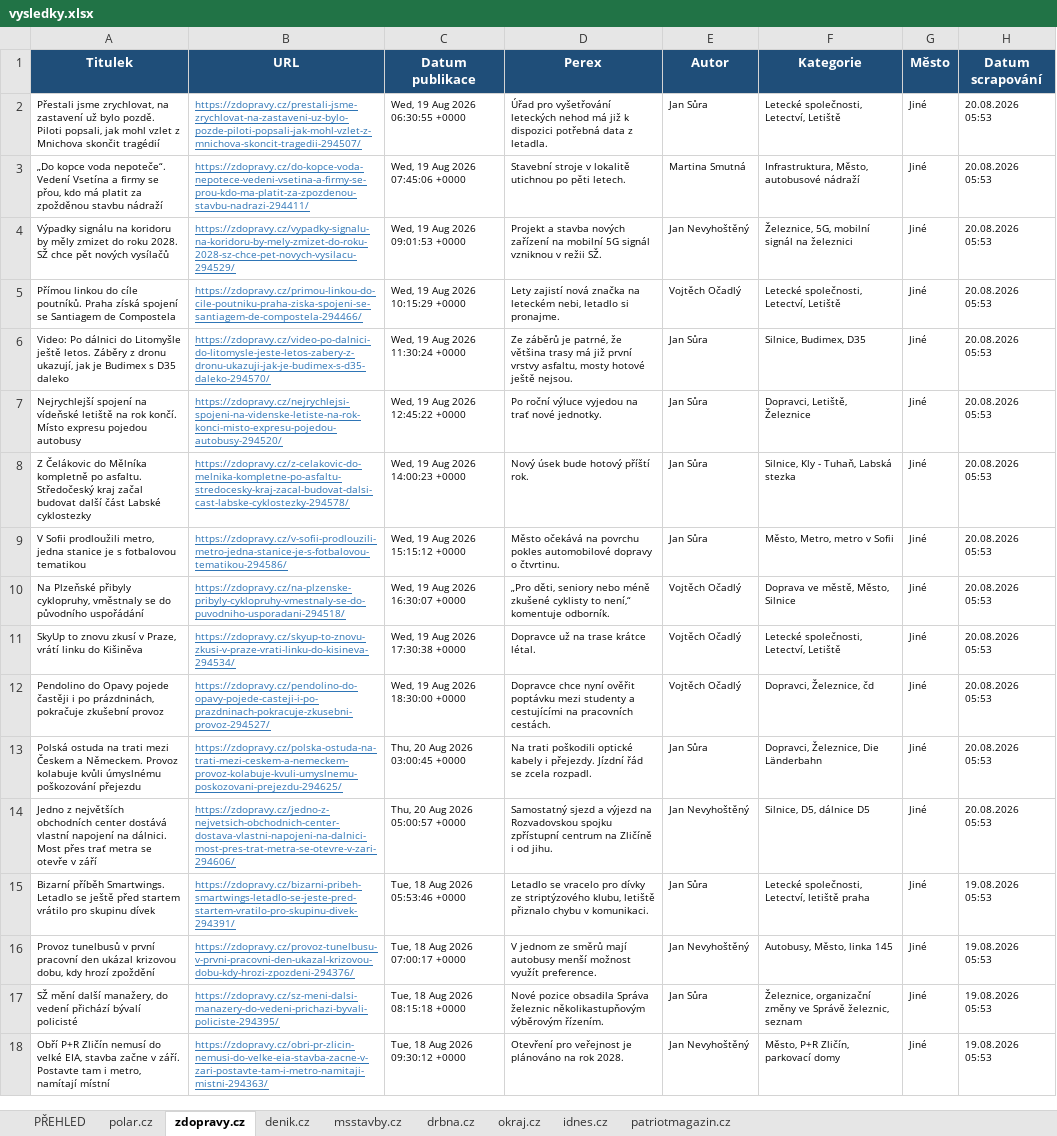
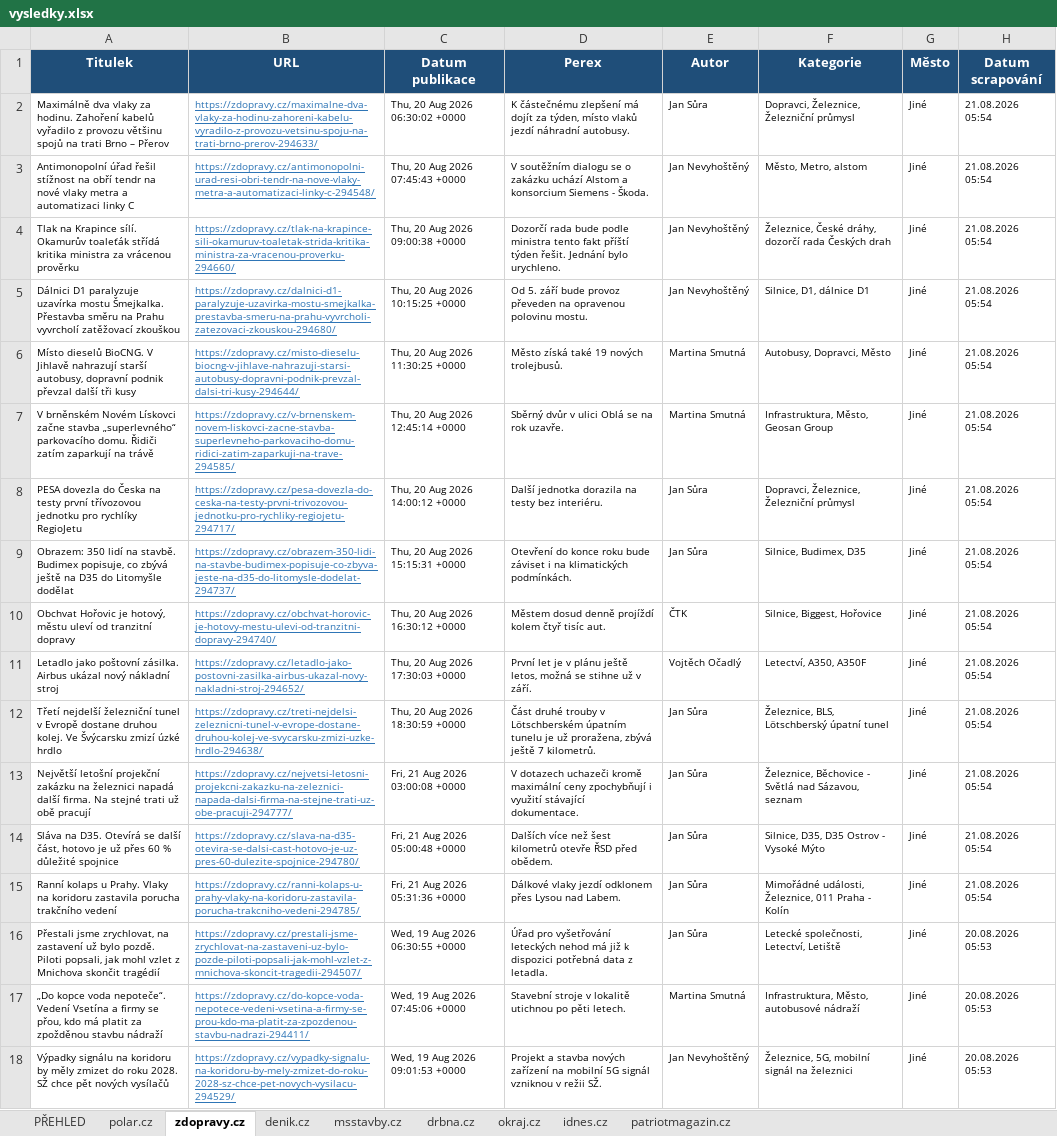
Before and after one commit to adamekcerv/scrapper_dop, an Excel workbook: vysledky.xlsx, sheet zdopravy.cz, drawn as a sheet; only a part is shown; the shorter side is filled out with more unchanged rows; values as stored, in another font and other column widths than the file's, no borders; the diff names each change by its address in the sheet, - before the commit and + after, or states it on an @@ line.

```diff
--- a/vysledky.xlsx (sheet zdopravy.cz)
+++ b/vysledky.xlsx (sheet zdopravy.cz)
+row 2: Maximálně dva vlaky za hodinu. Zahoření kabelů vyřadilo z provozu většinu spojů na trati Brno – Přerov | https://zdopravy.cz/maximalne-dva-vlaky-za-hodinu-zahoreni-kabelu-vyradilo-z-provozu-vetsinu-spoju-na-trati-brno-prerov-294633/ | Thu, 20 Aug 2026 06:30:02 +0000 | K částečnému zlepšení má dojít za týden, místo vlaků jezdí náhradní autobusy. | Jan Sůra | Dopravci, Železnice, Železniční průmysl | Jiné | 21.08.2026 05:54
+row 3: Antimonopolní úřad řešil stížnost na obří tendr na nové vlaky metra a automatizaci linky C | https://zdopravy.cz/antimonopolni-urad-resi-obri-tendr-na-nove-vlaky-metra-a-automatizaci-linky-c-294548/ | Thu, 20 Aug 2026 07:45:43 +0000 | V soutěžním dialogu se o zakázku uchází Alstom a konsorcium Siemens - Škoda. | Jan Nevyhoštěný | Město, Metro, alstom | Jiné | 21.08.2026 05:54
+row 4: Tlak na Krapince sílí. Okamurův toaleťák střídá kritika ministra za vrácenou prověrku | https://zdopravy.cz/tlak-na-krapince-sili-okamuruv-toaletak-strida-kritika-ministra-za-vracenou-proverku-294660/ | Thu, 20 Aug 2026 09:00:38 +0000 | Dozorčí rada bude podle ministra tento fakt příští týden řešit. Jednání bylo urychleno. | Jan Nevyhoštěný | Železnice, České dráhy, dozorčí rada Českých drah | Jiné | 21.08.2026 05:54
+row 5: Dálnici D1 paralyzuje uzavírka mostu Šmejkalka. Přestavba směru na Prahu vyvrcholí zatěžovací zkouškou | https://zdopravy.cz/dalnici-d1-paralyzuje-uzavirka-mostu-smejkalka-prestavba-smeru-na-prahu-vyvrcholi-zatezovaci-zkouskou-294680/ | Thu, 20 Aug 2026 10:15:25 +0000 | Od 5. září bude provoz převeden na opravenou polovinu mostu. | Jan Nevyhoštěný | Silnice, D1, dálnice D1 | Jiné | 21.08.2026 05:54
+row 6: Místo dieselů BioCNG. V Jihlavě nahrazují starší autobusy, dopravní podnik převzal další tři kusy | https://zdopravy.cz/misto-dieselu-biocng-v-jihlave-nahrazuji-starsi-autobusy-dopravni-podnik-prevzal-dalsi-tri-kusy-294644/ | Thu, 20 Aug 2026 11:30:25 +0000 | Město získá také 19 nových trolejbusů. | Martina Smutná | Autobusy, Dopravci, Město | Jiné | 21.08.2026 05:54
+row 7: V brněnském Novém Lískovci začne stavba „superlevného“ parkovacího domu. Řidiči zatím zaparkují na trávě | https://zdopravy.cz/v-brnenskem-novem-liskovci-zacne-stavba-superlevneho-parkovaciho-domu-ridici-zatim-zaparkuji-na-trave-294585/ | Thu, 20 Aug 2026 12:45:14 +0000 | Sběrný dvůr v ulici Oblá se na rok uzavře. | Martina Smutná | Infrastruktura, Město, Geosan Group | Jiné | 21.08.2026 05:54
+row 8: PESA dovezla do Česka na testy první třívozovou jednotku pro rychlíky RegioJetu | https://zdopravy.cz/pesa-dovezla-do-ceska-na-testy-prvni-trivozovou-jednotku-pro-rychliky-regiojetu-294717/ | Thu, 20 Aug 2026 14:00:12 +0000 | Další jednotka dorazila na testy bez interiéru. | Jan Sůra | Dopravci, Železnice, Železniční průmysl | Jiné | 21.08.2026 05:54
+row 9: Obrazem: 350 lidí na stavbě. Budimex popisuje, co zbývá ještě na D35 do Litomyšle dodělat | https://zdopravy.cz/obrazem-350-lidi-na-stavbe-budimex-popisuje-co-zbyva-jeste-na-d35-do-litomysle-dodelat-294737/ | Thu, 20 Aug 2026 15:15:31 +0000 | Otevření do konce roku bude záviset i na klimatických podmínkách. | Jan Sůra | Silnice, Budimex, D35 | Jiné | 21.08.2026 05:54
+row 10: Obchvat Hořovic je hotový, městu uleví od tranzitní dopravy | https://zdopravy.cz/obchvat-horovic-je-hotovy-mestu-ulevi-od-tranzitni-dopravy-294740/ | Thu, 20 Aug 2026 16:30:12 +0000 | Městem dosud denně projíždí kolem čtyř tisíc aut. | ČTK | Silnice, Biggest, Hořovice | Jiné | 21.08.2026 05:54
+row 11: Letadlo jako poštovní zásilka. Airbus ukázal nový nákladní stroj | https://zdopravy.cz/letadlo-jako-postovni-zasilka-airbus-ukazal-novy-nakladni-stroj-294652/ | Thu, 20 Aug 2026 17:30:03 +0000 | První let je v plánu ještě letos, možná se stihne už v září. | Vojtěch Očadlý | Letectví, A350, A350F | Jiné | 21.08.2026 05:54
+row 12: Třetí nejdelší železniční tunel v Evropě dostane druhou kolej. Ve Švýcarsku zmizí úzké hrdlo | https://zdopravy.cz/treti-nejdelsi-zeleznicni-tunel-v-evrope-dostane-druhou-kolej-ve-svycarsku-zmizi-uzke-hrdlo-294638/ | Thu, 20 Aug 2026 18:30:59 +0000 | Část druhé trouby v Lötschberském úpatním tunelu je už proražena, zbývá ještě 7 kilometrů. | Jan Sůra | Železnice, BLS, Lötschberský úpatní tunel | Jiné | 21.08.2026 05:54
+row 13: Největší letošní projekční zakázku na železnici napadá další firma. Na stejné trati už obě pracují | https://zdopravy.cz/nejvetsi-letosni-projekcni-zakazku-na-zeleznici-napada-dalsi-firma-na-stejne-trati-uz-obe-pracuji-294777/ | Fri, 21 Aug 2026 03:00:08 +0000 | V dotazech uchazeči kromě maximální ceny zpochybňují i využití stávající dokumentace. | Jan Sůra | Železnice, Běchovice - Světlá nad Sázavou, seznam | Jiné | 21.08.2026 05:54
+row 14: Sláva na D35. Otevírá se další část, hotovo je už přes 60 % důležité spojnice | https://zdopravy.cz/slava-na-d35-otevira-se-dalsi-cast-hotovo-je-uz-pres-60-dulezite-spojnice-294780/ | Fri, 21 Aug 2026 05:00:48 +0000 | Dalších více než šest kilometrů otevře ŘSD před obědem. | Jan Sůra | Silnice, D35, D35 Ostrov - Vysoké Mýto | Jiné | 21.08.2026 05:54
+row 15: Ranní kolaps u Prahy. Vlaky na koridoru zastavila porucha trakčního vedení | https://zdopravy.cz/ranni-kolaps-u-prahy-vlaky-na-koridoru-zastavila-porucha-trakcniho-vedeni-294785/ | Fri, 21 Aug 2026 05:31:36 +0000 | Dálkové vlaky jezdí odklonem přes Lysou nad Labem. | Jan Sůra | Mimořádné události, Železnice, 011 Praha - Kolín | Jiné | 21.08.2026 05:54
```
Also changed, not shown: sheet PŘEHLED, sheet denik.cz, sheet polar.cz, sheet patriotmagazin.cz, sheet idnes.cz, sheet msstavby.cz, 2 other files.
